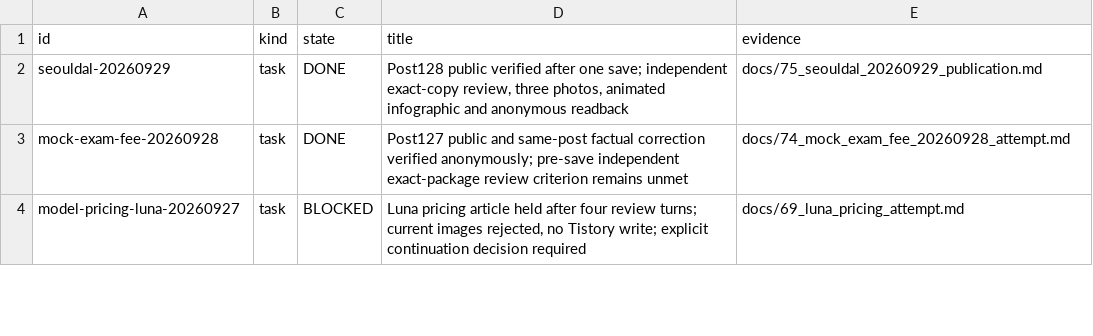
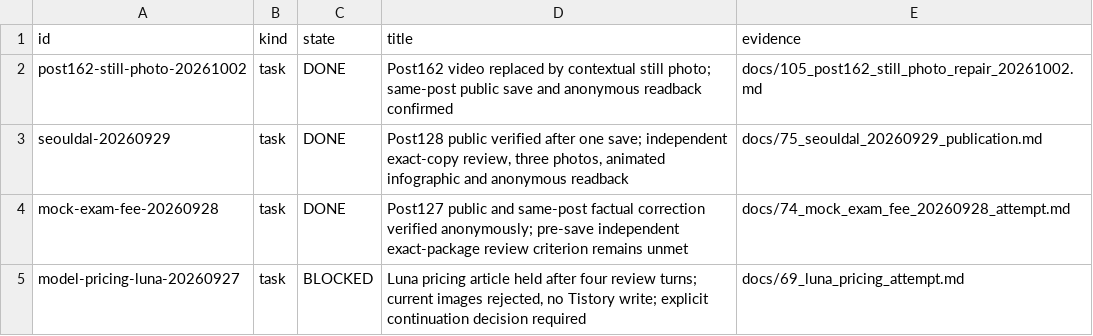
Before and after one commit to dokwanoh/TStory_Agent, a TSV file: contracts/current-work.tsv, drawn as a sheet; only a part is shown.

Commit message:
Record post162 still-photo correction

```diff
--- a/contracts/current-work.tsv
+++ b/contracts/current-work.tsv
@@ -1,2 +1,3 @@
 id	kind	state	title	evidence
+post162-still-photo-20261002	task	DONE	Post162 video replaced by contextual still photo; same-post public save and anonymous readback confirmed	docs/105_post162_still_photo_repair_20261002.md
 seouldal-20260929	task	DONE	Post128 public verified after one save; independent exact-copy review, three photos, animated infographic and anonymous readback	docs/75_seouldal_20260929_publication.md
```
Also changed, not shown: 2 other files.
